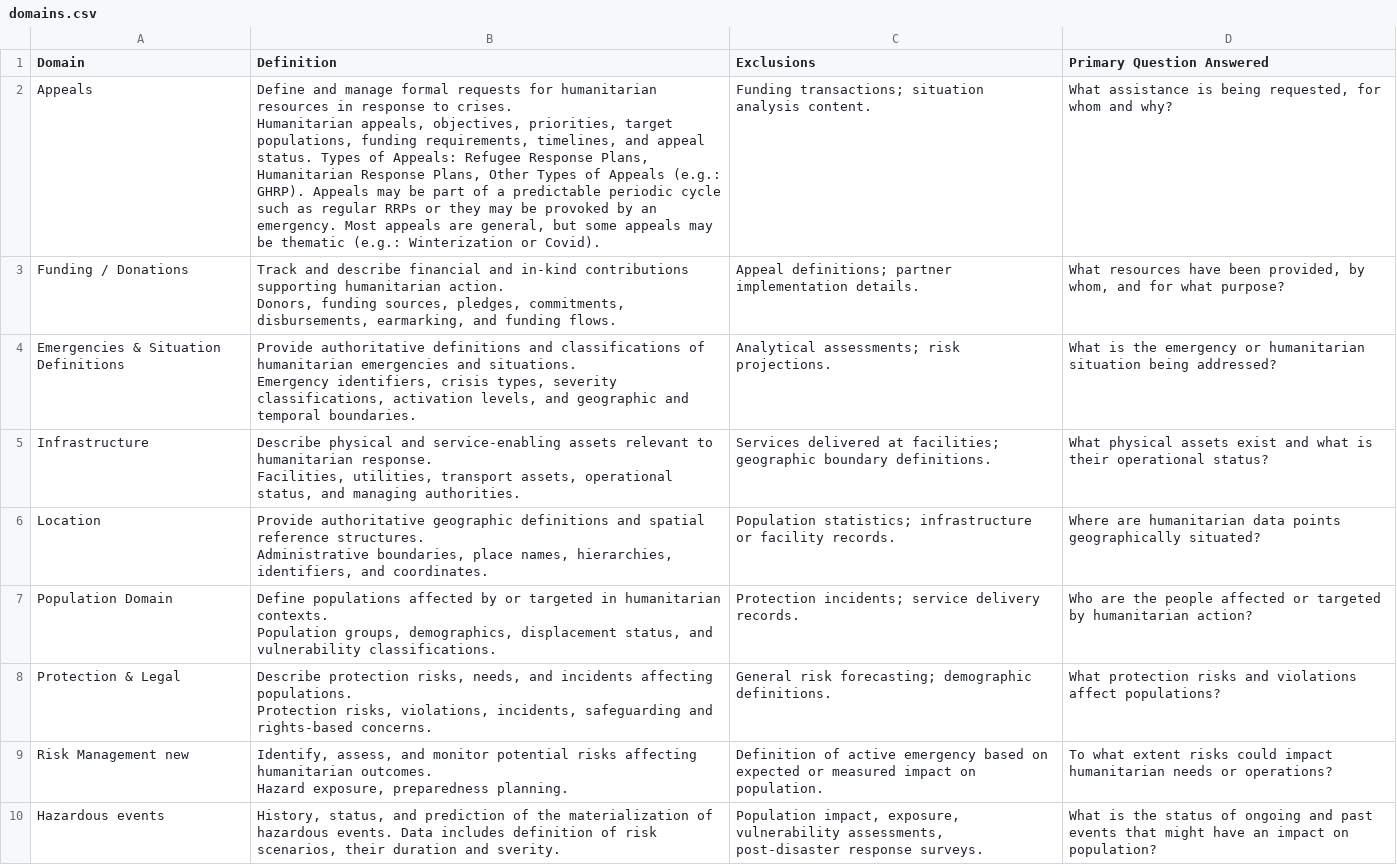
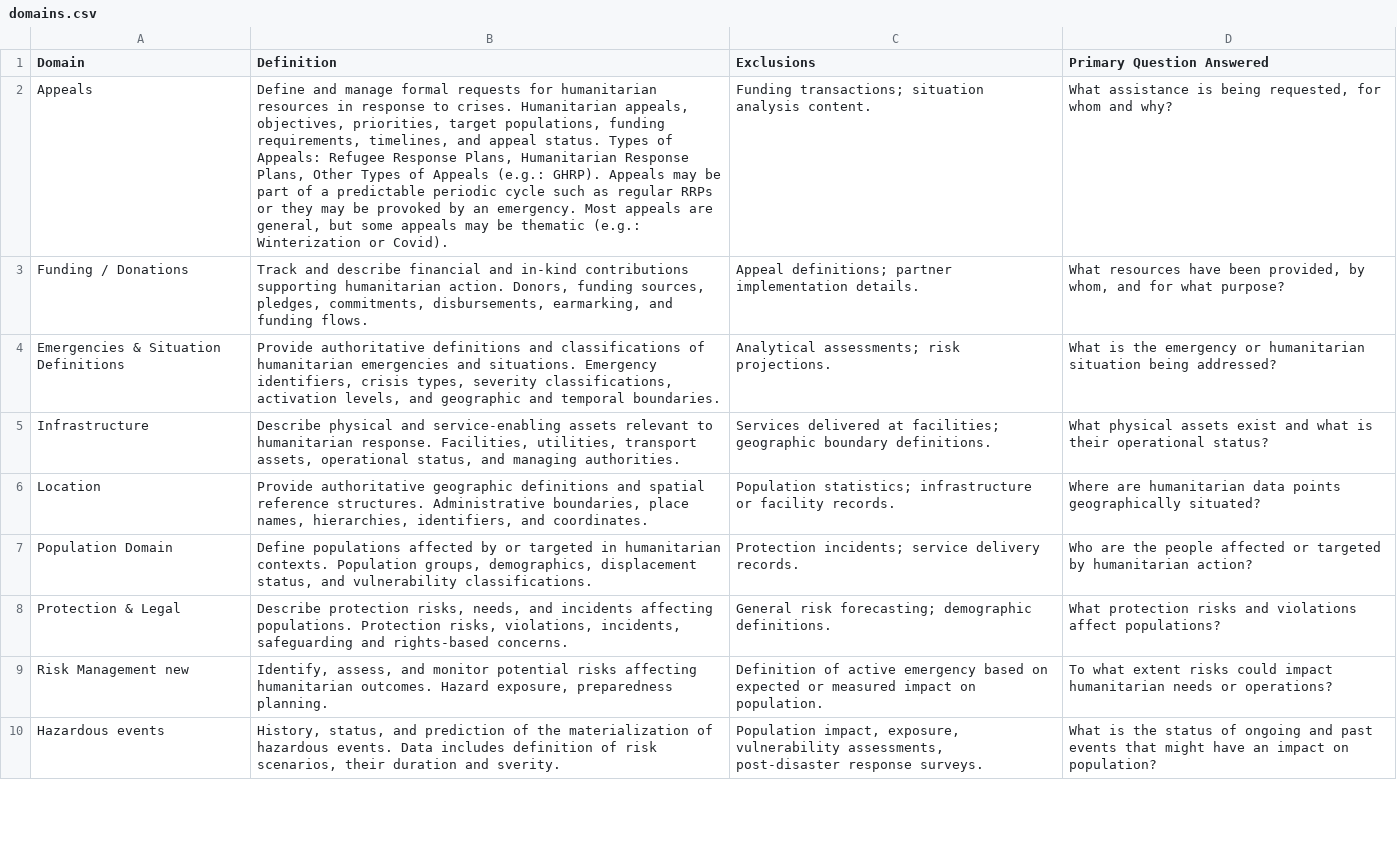
Before and after one commit to rbmelanie/api-catalogue, a CSV file: domains.csv, drawn as a sheet; only a part is shown; the diff covers the shown part only; the diff names each change by its address in the sheet, - before the commit and + after, or states it on an @@ line.

```diff
--- a/domains.csv
+++ b/domains.csv
-B2 (Definition): …or Covid).
+B2 (Definition): …or Covid).
-B3 (Definition): …funding flows.
+B3 (Definition): …funding flows.
-B4 (Definition): …temporal boundaries.
+B4 (Definition): …temporal boundaries.
-B5 (Definition): …managing authorities.
+B5 (Definition): …managing authorities.
-B6 (Definition): …and coordinates.
+B6 (Definition): …and coordinates.
-B7 (Definition): …vulnerability classifications.
+B7 (Definition): …vulnerability classifications.
-B8 (Definition): …rights-based concerns.
+B8 (Definition): …rights-based concerns.
-B9 (Definition): …preparedness planning.
+B9 (Definition): …preparedness planning.
```
Also changed, not shown: 4 edited cells elsewhere in this file, datasets.csv, 3 other files.
